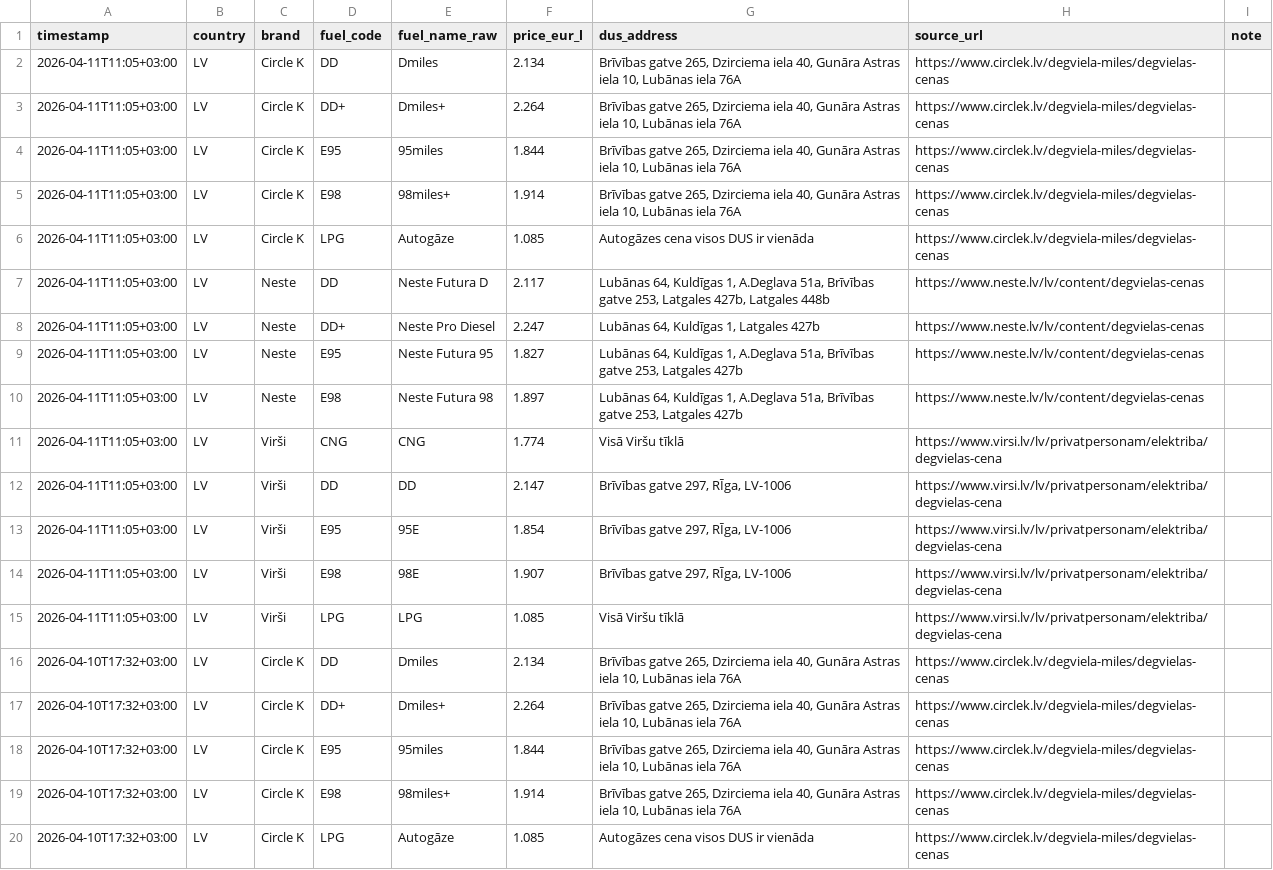
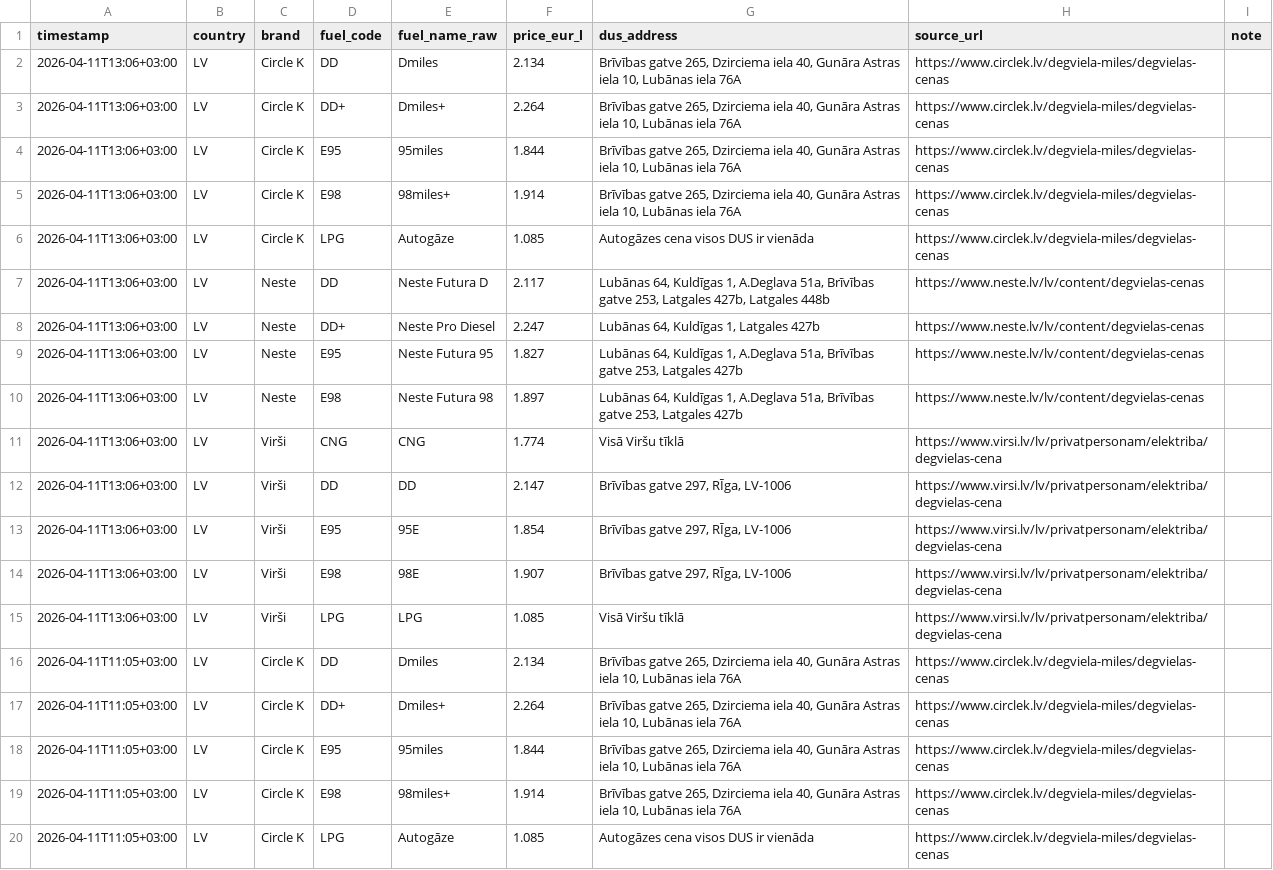
Before and after one commit to em-sig-git/fuel-retail-price-tracker-latvia, a CSV file: data/fuel_prices_latvia.csv, drawn as a sheet; only a part is shown; the shorter side is filled out with more unchanged rows; the diff names each change by its address in the sheet, - before the commit and + after, or states it on an @@ line.

```diff
--- a/data/fuel_prices_latvia.csv
+++ b/data/fuel_prices_latvia.csv
+row 2: 2026-04-11T13:06+03:00 | LV | Circle K | DD | Dmiles | 2.134 | Brīvības gatve 265, Dzirciema iela 40, Gunāra Astras iela 10, Lubānas iela 76A | https://www.circlek.lv/degviela-miles/degvielas-cenas
+row 3: 2026-04-11T13:06+03:00 | LV | Circle K | DD+ | Dmiles+ | 2.264 | Brīvības gatve 265, Dzirciema iela 40, Gunāra Astras iela 10, Lubānas iela 76A | https://www.circlek.lv/degviela-miles/degvielas-cenas
+row 4: 2026-04-11T13:06+03:00 | LV | Circle K | E95 | 95miles | 1.844 | Brīvības gatve 265, Dzirciema iela 40, Gunāra Astras iela 10, Lubānas iela 76A | https://www.circlek.lv/degviela-miles/degvielas-cenas
+row 5: 2026-04-11T13:06+03:00 | LV | Circle K | E98 | 98miles+ | 1.914 | Brīvības gatve 265, Dzirciema iela 40, Gunāra Astras iela 10, Lubānas iela 76A | https://www.circlek.lv/degviela-miles/degvielas-cenas
+row 6: 2026-04-11T13:06+03:00 | LV | Circle K | LPG | Autogāze | 1.085 | Autogāzes cena visos DUS ir vienāda | https://www.circlek.lv/degviela-miles/degvielas-cenas
+row 7: 2026-04-11T13:06+03:00 | LV | Neste | DD | Neste Futura D | 2.117 | Lubānas 64, Kuldīgas 1, A.Deglava 51a, Brīvības gatve 253, Latgales 427b, Latgales 448b | https://www.neste.lv/lv/content/degvielas-cenas
+row 8: 2026-04-11T13:06+03:00 | LV | Neste | DD+ | Neste Pro Diesel | 2.247 | Lubānas 64, Kuldīgas 1, Latgales 427b | https://www.neste.lv/lv/content/degvielas-cenas
+row 9: 2026-04-11T13:06+03:00 | LV | Neste | E95 | Neste Futura 95 | 1.827 | Lubānas 64, Kuldīgas 1, A.Deglava 51a, Brīvības gatve 253, Latgales 427b | https://www.neste.lv/lv/content/degvielas-cenas
+row 10: 2026-04-11T13:06+03:00 | LV | Neste | E98 | Neste Futura 98 | 1.897 | Lubānas 64, Kuldīgas 1, A.Deglava 51a, Brīvības gatve 253, Latgales 427b | https://www.neste.lv/lv/content/degvielas-cenas
+row 11: 2026-04-11T13:06+03:00 | LV | Virši | CNG | CNG | 1.774 | Visā Viršu tīklā | https://www.virsi.lv/lv/privatpersonam/elektriba/degvielas-cena
+row 12: 2026-04-11T13:06+03:00 | LV | Virši | DD | DD | 2.147 | Brīvības gatve 297, RĪga, LV-1006 | https://www.virsi.lv/lv/privatpersonam/elektriba/degvielas-cena
+row 13: 2026-04-11T13:06+03:00 | LV | Virši | E95 | 95E | 1.854 | Brīvības gatve 297, RĪga, LV-1006 | https://www.virsi.lv/lv/privatpersonam/elektriba/degvielas-cena
+row 14: 2026-04-11T13:06+03:00 | LV | Virši | E98 | 98E | 1.907 | Brīvības gatve 297, RĪga, LV-1006 | https://www.virsi.lv/lv/privatpersonam/elektriba/degvielas-cena
+row 15: 2026-04-11T13:06+03:00 | LV | Virši | LPG | LPG | 1.085 | Visā Viršu tīklā | https://www.virsi.lv/lv/privatpersonam/elektriba/degvielas-cena
```
Also changed, not shown: 1 other file.
